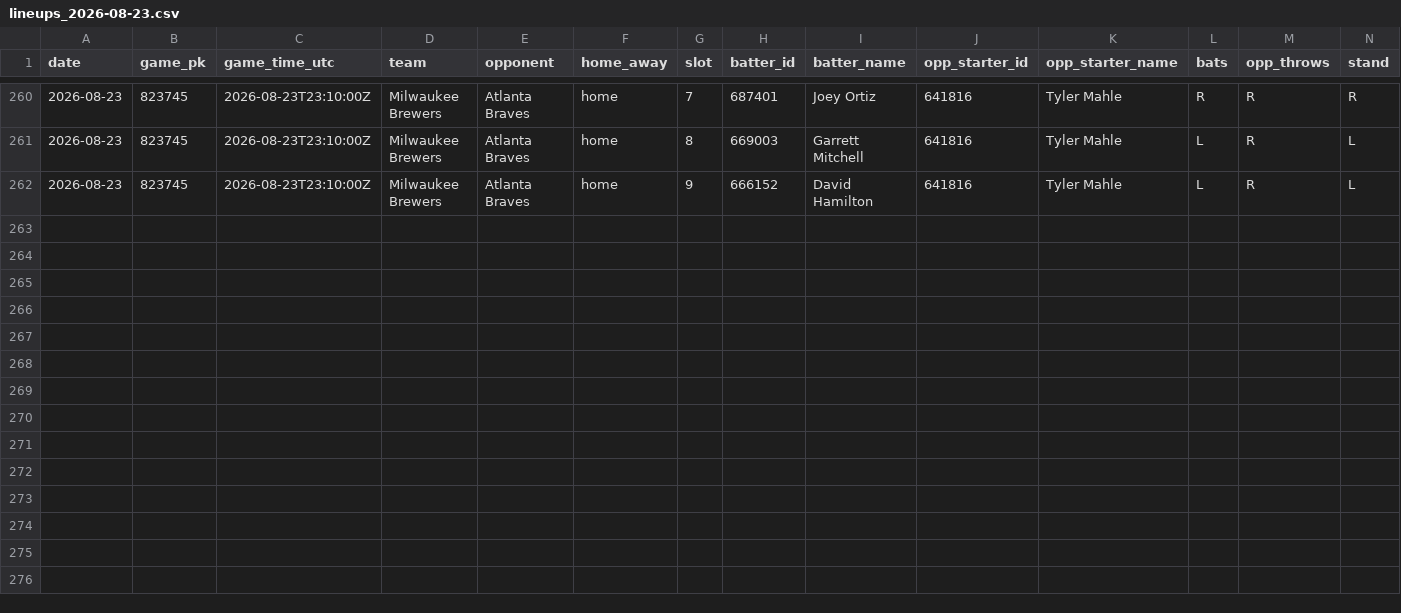
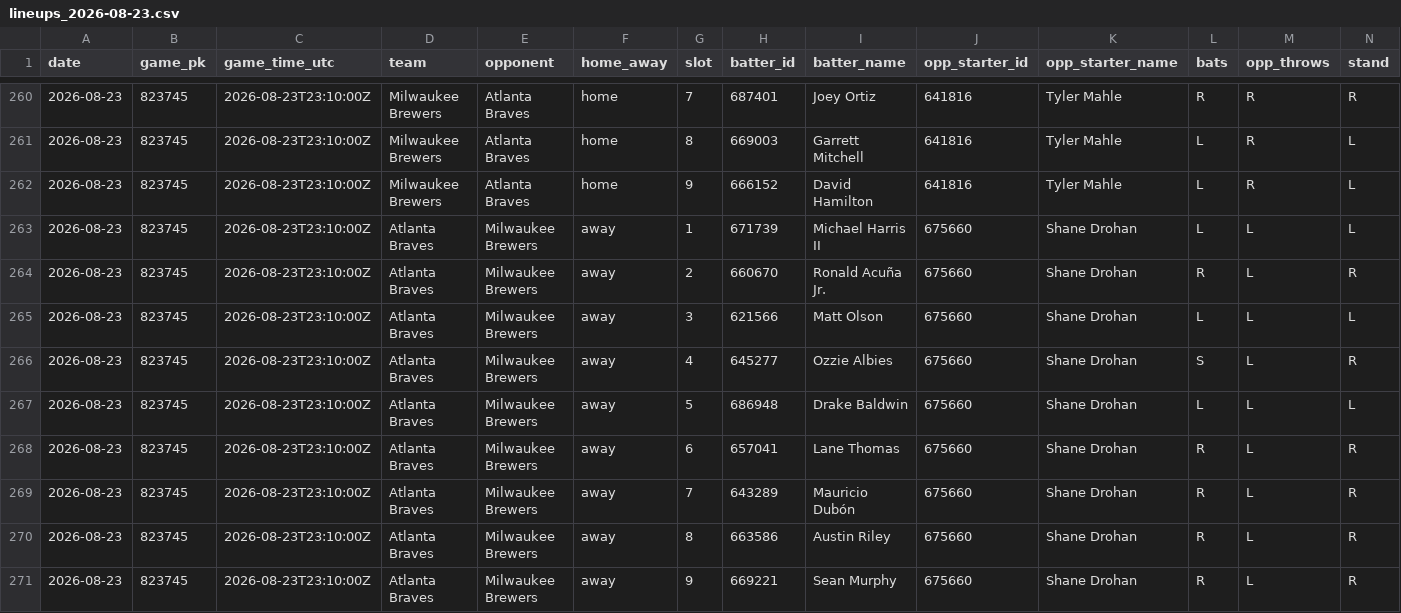
Before and after one commit to mtdewrocks/sports-analytics, a CSV file: backend/data/mlb/lineups_2026-08-23.csv, drawn as a sheet; only a part is shown, gaps mark what is left out.

```diff
--- a/backend/data/mlb/lineups_2026-08-23.csv
+++ b/backend/data/mlb/lineups_2026-08-23.csv
@@ -262 +262,10 @@ date,game_pk,game_time_utc,team,opponent,home_away,slot,batter_id,batter_name,op
 2026-08-23,823745,2026-08-23T23:10:00Z,Milwaukee Brewers,Atlanta Braves,home,9,666152,David Hamilton,641816,Tyler Mahle,L,R,L
+2026-08-23,823745,2026-08-23T23:10:00Z,Atlanta Braves,Milwaukee Brewers,away,1,671739,Michael Harris II,675660,Shane Drohan,L,L,L
+2026-08-23,823745,2026-08-23T23:10:00Z,Atlanta Braves,Milwaukee Brewers,away,2,660670,Ronald Acuña Jr.,675660,Shane Drohan,R,L,R
+2026-08-23,823745,2026-08-23T23:10:00Z,Atlanta Braves,Milwaukee Brewers,away,3,621566,Matt Olson,675660,Shane Drohan,L,L,L
+2026-08-23,823745,2026-08-23T23:10:00Z,Atlanta Braves,Milwaukee Brewers,away,4,645277,Ozzie Albies,675660,Shane Drohan,S,L,R
+2026-08-23,823745,2026-08-23T23:10:00Z,Atlanta Braves,Milwaukee Brewers,away,5,686948,Drake Baldwin,675660,Shane Drohan,L,L,L
+2026-08-23,823745,2026-08-23T23:10:00Z,Atlanta Braves,Milwaukee Brewers,away,6,657041,Lane Thomas,675660,Shane Drohan,R,L,R
+2026-08-23,823745,2026-08-23T23:10:00Z,Atlanta Braves,Milwaukee Brewers,away,7,643289,Mauricio Dubón,675660,Shane Drohan,R,L,R
+2026-08-23,823745,2026-08-23T23:10:00Z,Atlanta Braves,Milwaukee Brewers,away,8,663586,Austin Riley,675660,Shane Drohan,R,L,R
+2026-08-23,823745,2026-08-23T23:10:00Z,Atlanta Braves,Milwaukee Brewers,away,9,669221,Sean Murphy,675660,Shane Drohan,R,L,R
```
Also changed, not shown: 2 other files.
